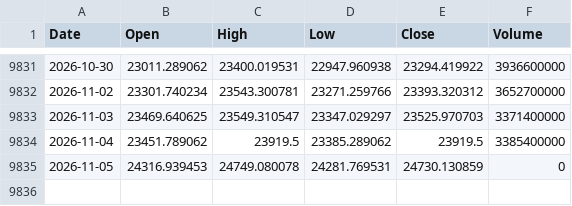
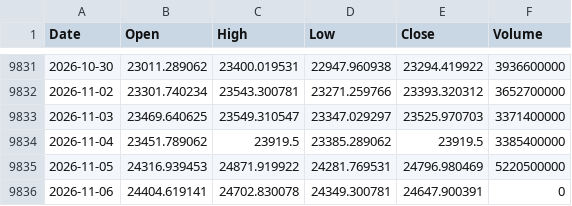
Before and after one commit to flytothejy/market-data, a CSV file: data/HSI.csv, drawn as a sheet; only a part is shown, gaps mark what is left out.

```diff
--- a/data/HSI.csv
+++ b/data/HSI.csv
@@ -9834,2 +9834,3 @@ Date,Open,High,Low,Close,Volume
 2026-11-04,23451.789062,23919.5,23385.289062,23919.5,3385400000
-2026-11-05,24316.939453,24749.080078,24281.769531,24730.130859,0
+2026-11-05,24316.939453,24871.919922,24281.769531,24796.980469,5220500000
+2026-11-06,24404.619141,24702.830078,24349.300781,24647.900391,0
```
Also changed, not shown: data/DJI.csv, data/IXIC.csv, 53 other files.
